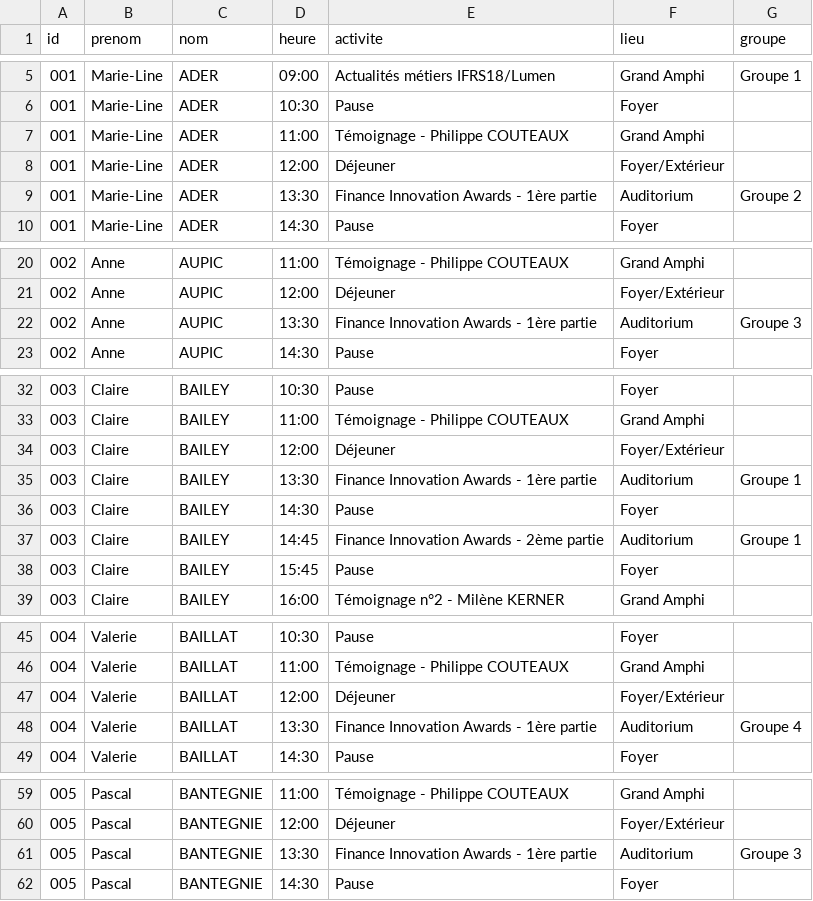
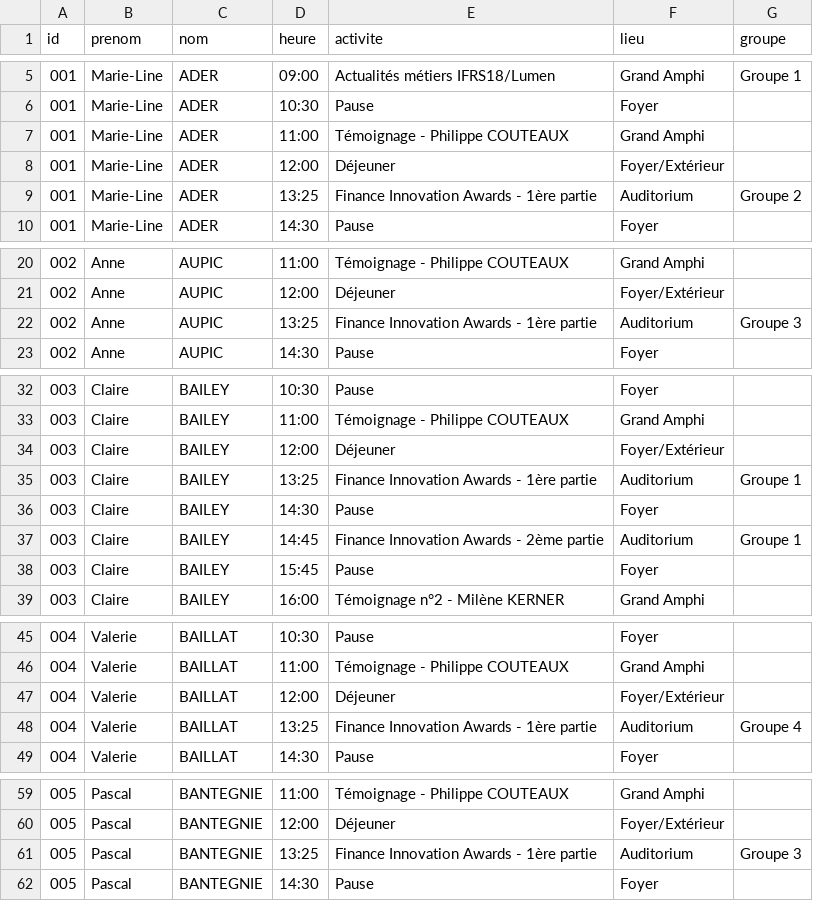
Before and after one commit to romylxbr/TEST2, a CSV file: planning.csv, drawn as a sheet; only a part is shown, gaps mark what is left out; the diff covers the shown part only.

Commit message:
Update planning.csv

```diff
--- a/planning.csv
+++ b/planning.csv
@@ -8,3 +8,3 @@ id;prenom;nom;heure;activite;lieu;groupe
 001;Marie-Line;ADER;12:00;Déjeuner;Foyer/Extérieur;
-001;Marie-Line;ADER;13:30;Finance Innovation Awards - 1ère partie;Auditorium;Groupe 2;
+001;Marie-Line;ADER;13:25;Finance Innovation Awards - 1ère partie;Auditorium;Groupe 2;
 001;Marie-Line;ADER;14:30;Pause;Foyer;
@@ -21,3 +21,3 @@ id;prenom;nom;heure;activite;lieu;groupe
 002;Anne;AUPIC;12:00;Déjeuner;Foyer/Extérieur;
-002;Anne;AUPIC;13:30;Finance Innovation Awards - 1ère partie;Auditorium;Groupe 3;
+002;Anne;AUPIC;13:25;Finance Innovation Awards - 1ère partie;Auditorium;Groupe 3;
 002;Anne;AUPIC;14:30;Pause;Foyer;
@@ -34,3 +34,3 @@ id;prenom;nom;heure;activite;lieu;groupe
 003;Claire;BAILEY;12:00;Déjeuner;Foyer/Extérieur;
-003;Claire;BAILEY;13:30;Finance Innovation Awards - 1ère partie;Auditorium;Groupe 1;
+003;Claire;BAILEY;13:25;Finance Innovation Awards - 1ère partie;Auditorium;Groupe 1;
 003;Claire;BAILEY;14:30;Pause;Foyer;
@@ -47,3 +47,3 @@ id;prenom;nom;heure;activite;lieu;groupe
 004;Valerie;BAILLAT;12:00;Déjeuner;Foyer/Extérieur;
-004;Valerie;BAILLAT;13:30;Finance Innovation Awards - 1ère partie;Auditorium;Groupe 4;
+004;Valerie;BAILLAT;13:25;Finance Innovation Awards - 1ère partie;Auditorium;Groupe 4;
 004;Valerie;BAILLAT;14:30;Pause;Foyer;
@@ -60,3 +60,3 @@ id;prenom;nom;heure;activite;lieu;groupe
 005;Pascal;BANTEGNIE;12:00;Déjeuner;Foyer/Extérieur;
-005;Pascal;BANTEGNIE;13:30;Finance Innovation Awards - 1ère partie;Auditorium;Groupe 3;
+005;Pascal;BANTEGNIE;13:25;Finance Innovation Awards - 1ère partie;Auditorium;Groupe 3;
 005;Pascal;BANTEGNIE;14:30;Pause;Foyer;
```
Also changed, not shown: 130 edited cells elsewhere in this file.
